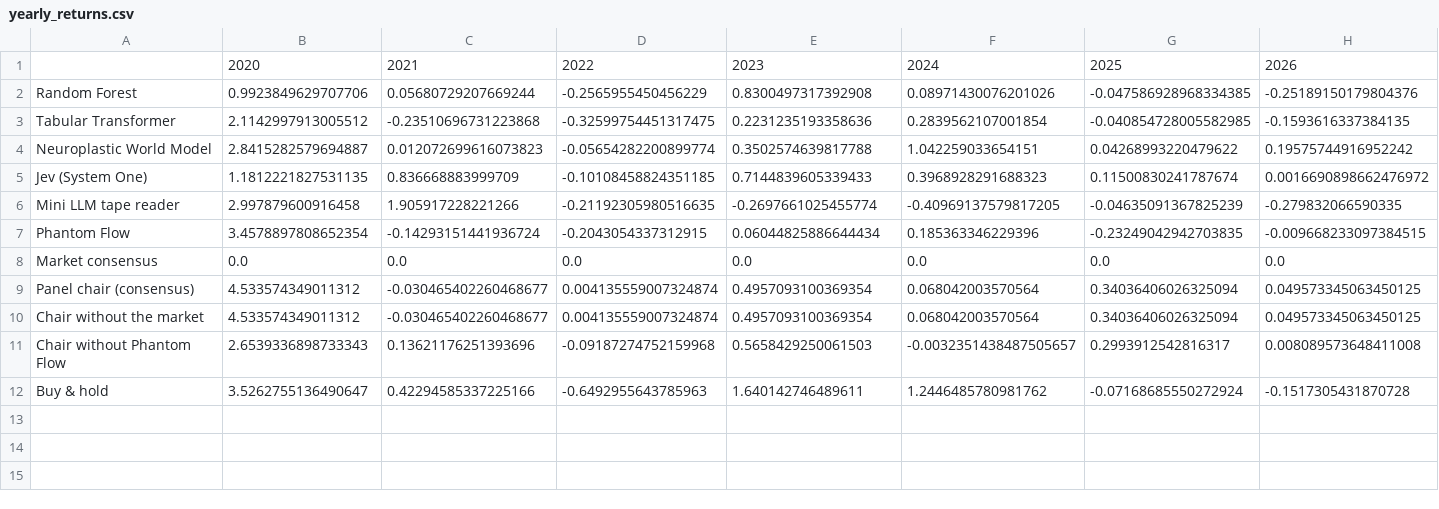
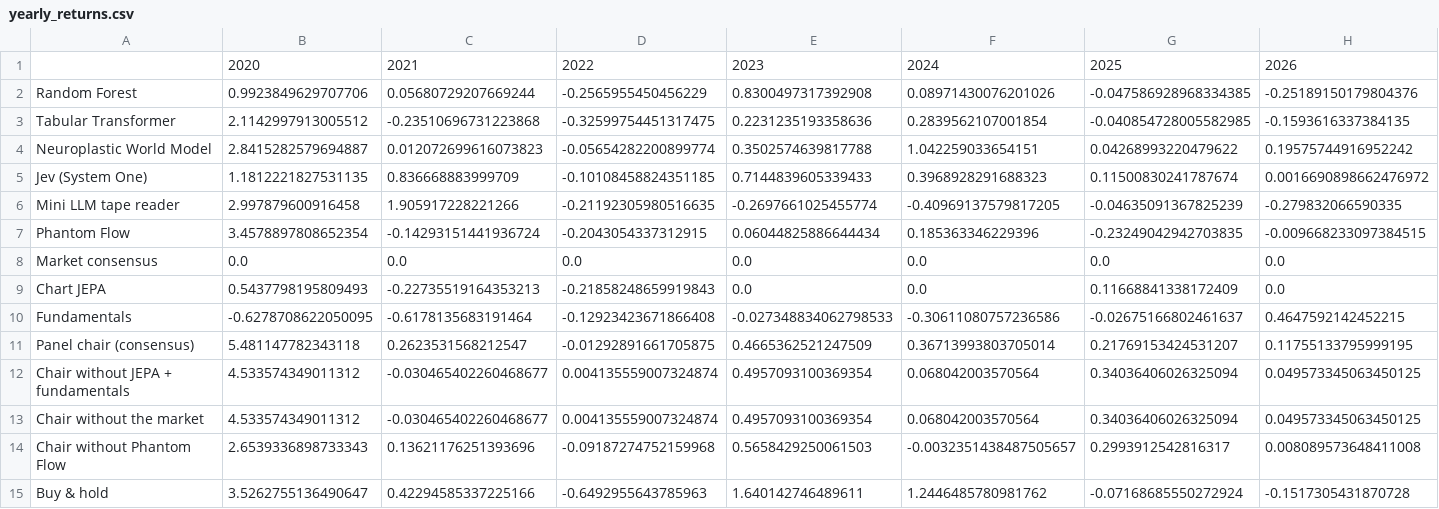
Before and after one commit to Kwetng/tiny-llm2, a CSV file: btc-expert-panel/outputs/yearly_returns.csv, drawn as a sheet.

```diff
--- a/btc-expert-panel/outputs/yearly_returns.csv
+++ b/btc-expert-panel/outputs/yearly_returns.csv
@@ -8,3 +8,6 @@ Phantom Flow,3.4578897808652354,-0.14293151441936724,-0.2043054337312915,0.06044
 Market consensus,0.0,0.0,0.0,0.0,0.0,0.0,0.0
-Panel chair (consensus),4.533574349011312,-0.030465402260468677,0.004135559007324874,0.4957093100369354,0.068042003570564,0.34036406026325094,0.049573345063450125
+Chart JEPA,0.5437798195809493,-0.22735519164353213,-0.21858248659919843,0.0,0.0,0.11668841338172409,0.0
+Fundamentals,-0.6278708622050095,-0.6178135683191464,-0.12923423671866408,-0.027348834062798533,-0.30611080757236586,-0.02675166802461637,0.4647592142452215
+Panel chair (consensus),5.481147782343118,0.2623531568212547,-0.01292891661705875,0.4665362521247509,0.36713993803705014,0.21769153424531207,0.11755133795999195
+Chair without JEPA + fundamentals,4.533574349011312,-0.030465402260468677,0.004135559007324874,0.4957093100369354,0.068042003570564,0.34036406026325094,0.049573345063450125
 Chair without the market,4.533574349011312,-0.030465402260468677,0.004135559007324874,0.4957093100369354,0.068042003570564,0.34036406026325094,0.049573345063450125
```
Also changed, not shown: btc-expert-panel/outputs/performance_summary.csv, 21 other files.
